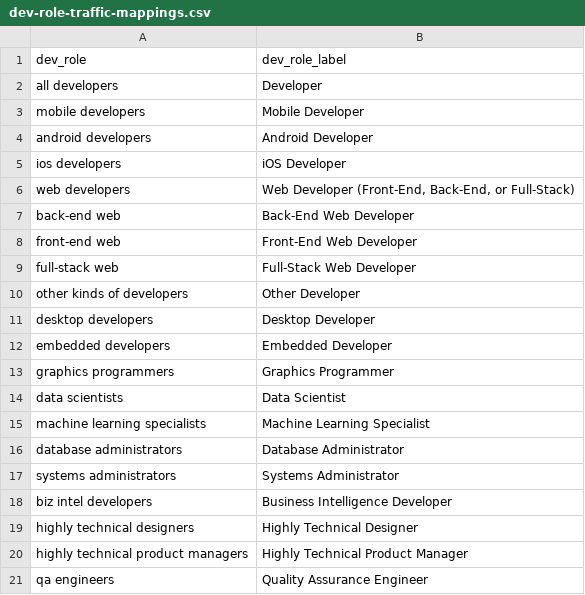
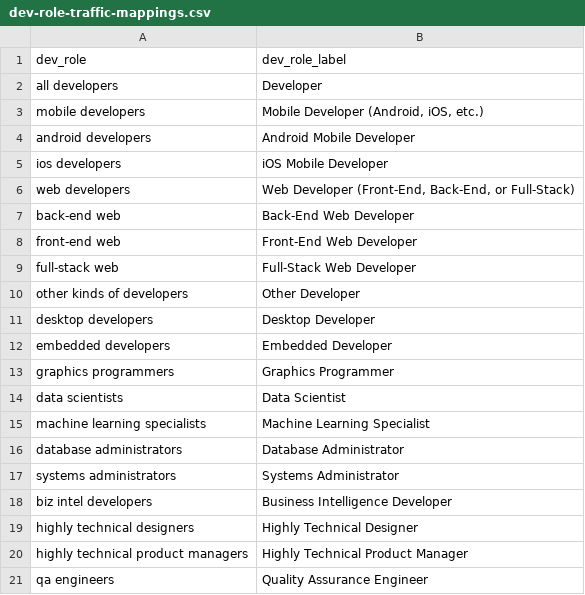
Before and after one commit to thedaisTMU/developer-talent-map, a CSV file: report/mappings/dev-role-traffic-mappings.csv, drawn as a sheet.

```diff
--- a/report/mappings/dev-role-traffic-mappings.csv
+++ b/report/mappings/dev-role-traffic-mappings.csv
@@ -2,5 +2,5 @@ dev_role,dev_role_label
 all developers,Developer
-mobile developers,Mobile Developer
-android developers,Android Developer
-ios developers,iOS Developer
+mobile developers,"Mobile Developer (Android, iOS, etc.)"
+android developers,Android Mobile Developer
+ios developers,iOS Mobile Developer
 web developers,"Web Developer (Front-End, Back-End, or Full-Stack)"
```
Also changed, not shown: report/data/devroles-city.csv, report/data/devroles-province.csv, 11 other files.
